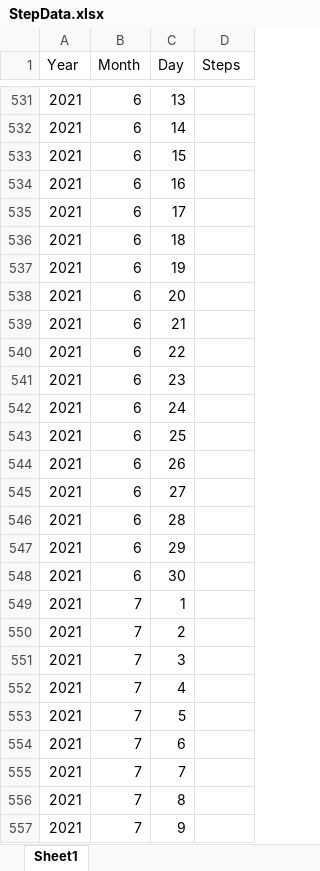
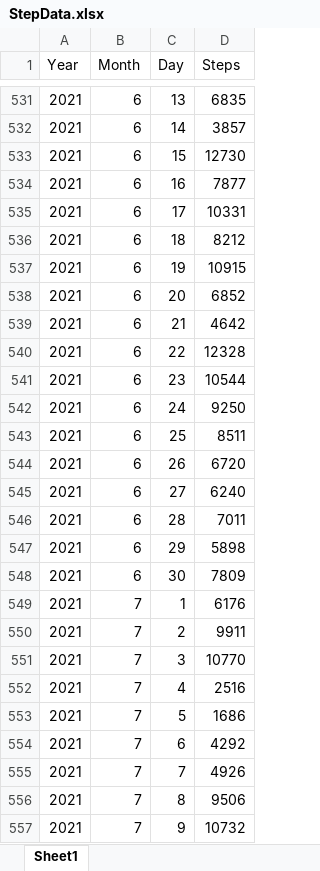
Before and after one commit to TrevorHD/CountingSteps, an Excel workbook: StepData.xlsx, sheet Sheet1, drawn as a sheet; only a part is shown, gaps mark what is left out; values as stored, in another font and other column widths than the file's, no borders; the diff covers the shown part only; the diff names each change by its address in the sheet, - before the commit and + after, or states it on an @@ line.

```diff
--- a/StepData.xlsx (sheet Sheet1)
+++ b/StepData.xlsx (sheet Sheet1)
-D531 (Steps): (empty)
+D531 (Steps): 6835
-D532 (Steps): (empty)
+D532 (Steps): 3857
-D533 (Steps): (empty)
+D533 (Steps): 12730
-D534 (Steps): (empty)
+D534 (Steps): 7877
-D535 (Steps): (empty)
+D535 (Steps): 10331
-D536 (Steps): (empty)
+D536 (Steps): 8212
-D537 (Steps): (empty)
+D537 (Steps): 10915
-D538 (Steps): (empty)
+D538 (Steps): 6852
-D539 (Steps): (empty)
+D539 (Steps): 4642
-D540 (Steps): (empty)
+D540 (Steps): 12328
-D541 (Steps): (empty)
+D541 (Steps): 10544
-D542 (Steps): (empty)
+D542 (Steps): 9250
-D543 (Steps): (empty)
+D543 (Steps): 8511
-D544 (Steps): (empty)
+D544 (Steps): 6720
-D545 (Steps): (empty)
+D545 (Steps): 6240
-D546 (Steps): (empty)
+D546 (Steps): 7011
-D547 (Steps): (empty)
+D547 (Steps): 5898
-D548 (Steps): (empty)
+D548 (Steps): 7809
-D549 (Steps): (empty)
+D549 (Steps): 6176
-D550 (Steps): (empty)
+D550 (Steps): 9911
-D551 (Steps): (empty)
+D551 (Steps): 10770
-D552 (Steps): (empty)
+D552 (Steps): 2516
-D553 (Steps): (empty)
+D553 (Steps): 1686
-D554 (Steps): (empty)
+D554 (Steps): 4292
-D555 (Steps): (empty)
+D555 (Steps): 4926
-D556 (Steps): (empty)
+D556 (Steps): 9506
-D557 (Steps): (empty)
+D557 (Steps): 10732
```
Also changed, not shown: 36 edited cells elsewhere in this sheet.
